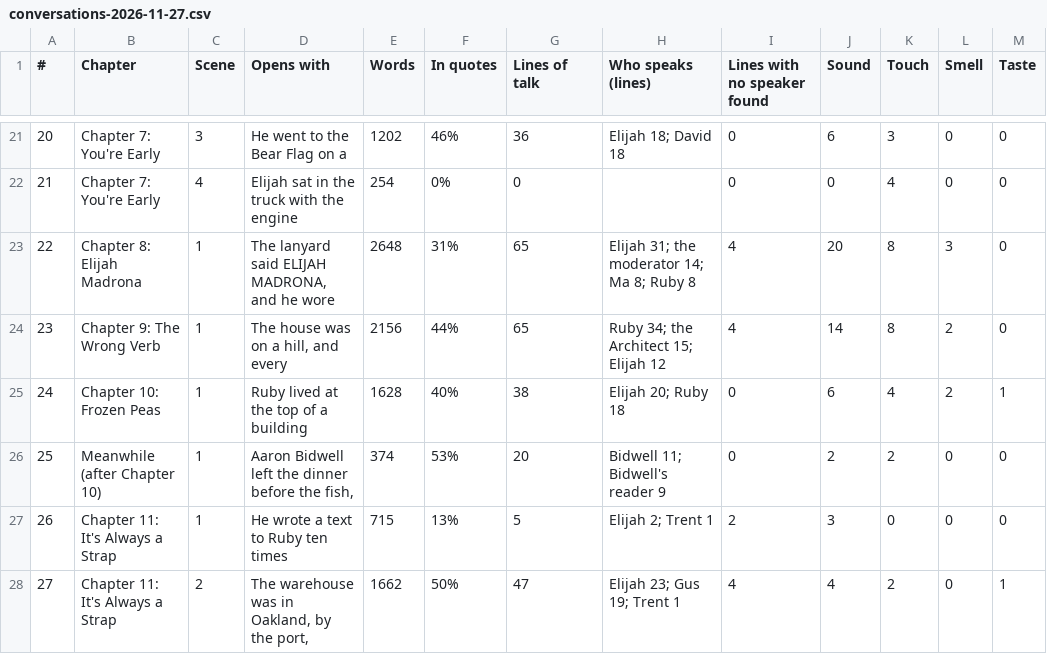
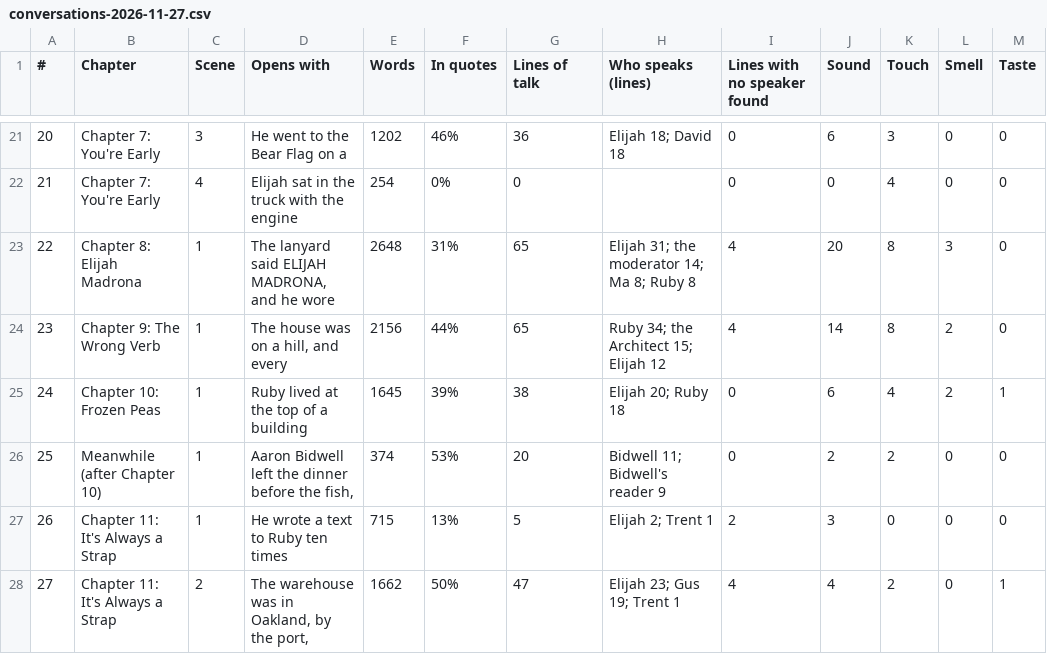
Before and after one commit to ctavolazzi/survivingthesingularity, a CSV file: manuscript/novel/conversations-2026-11-27.csv, drawn as a sheet; only a part is shown, gaps mark what is left out.

```diff
--- a/manuscript/novel/conversations-2026-11-27.csv
+++ b/manuscript/novel/conversations-2026-11-27.csv
@@ -24,3 +24,3 @@
 23,Chapter 9: The Wrong Verb,1,"The house was on a hill, and every",2156,44%,65,Ruby 34; the Architect 15; Elijah 12,4,14,8,2,0
-24,Chapter 10: Frozen Peas,1,Ruby lived at the top of a building,1628,40%,38,Elijah 20; Ruby 18,0,6,4,2,1
+24,Chapter 10: Frozen Peas,1,Ruby lived at the top of a building,1645,39%,38,Elijah 20; Ruby 18,0,6,4,2,1
 25,Meanwhile (after Chapter 10),1,"Aaron Bidwell left the dinner before the fish,",374,53%,20,Bidwell 11; Bidwell's reader 9,0,2,2,0,0
```
Also changed, not shown: manuscript/novel/scene-sheet-2026-11-27.csv, 4 other files.
